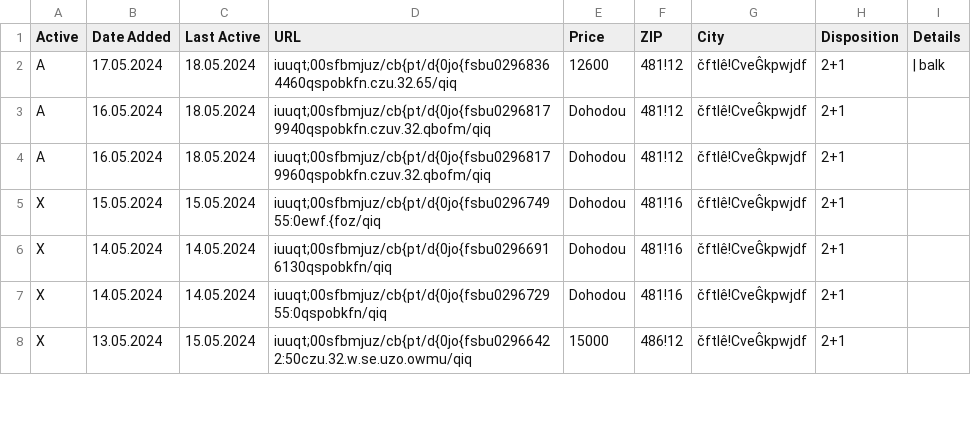
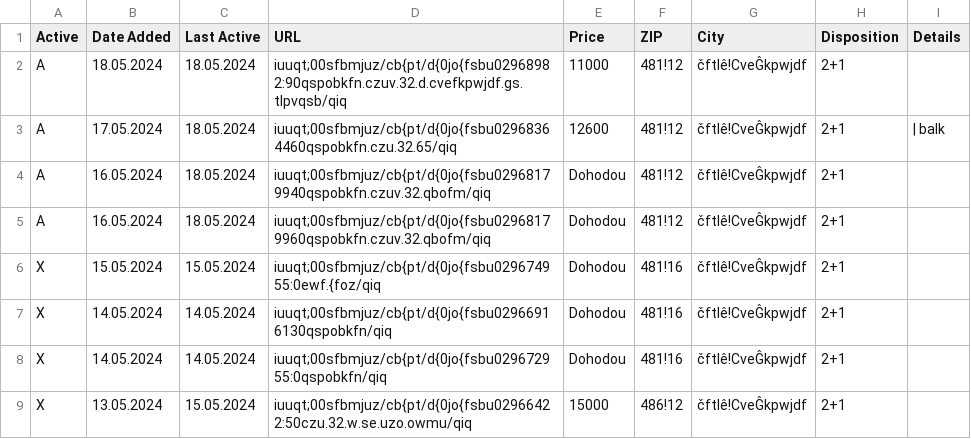
Before and after one commit to zahapat/real-watchdog, a CSV file: database/pronajem_2+1.csv, drawn as a sheet; only a part is shown.

```diff
--- a/database/pronajem_2+1.csv
+++ b/database/pronajem_2+1.csv
@@ -1,2 +1,3 @@
 Active,Date Added,Last Active,URL,Price,ZIP,City,Disposition,Details
+A,18.05.2024,18.05.2024,iuuqt;00sfbmjuz/cb{pt/d{0jo{fsbu02968982:90qspobkfn.czuv.32.d.cvefkpwjdf.gs.tlpvqsb/qiq,11000,481!12,čftlê!CveĜkpwjdf,2+1,""
 A,17.05.2024,18.05.2024,iuuqt;00sfbmjuz/cb{pt/d{0jo{fsbu02968364460qspobkfn.czu.32.65/qiq,12600,481!12,čftlê!CveĜkpwjdf,2+1,|  balk
```
Also changed, not shown: database/prodej_2+1.csv.
